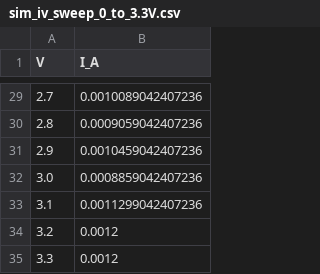
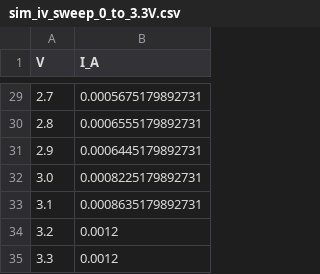
Before and after one commit to KrishJeswal/Synaptic-biomemristor, a CSV file: data/final values/sim_iv_sweep_0_to_3.3V.csv, drawn as a sheet; only a part is shown, gaps mark what is left out; the diff covers the shown part only.

```diff
--- a/data/final values/sim_iv_sweep_0_to_3.3V.csv
+++ b/data/final values/sim_iv_sweep_0_to_3.3V.csv
@@ -29,6 +29,6 @@ V,I_A
-2.7,0.0010089042407236
-2.8,0.0009059042407236
-2.9,0.0010459042407236
-3.0,0.0008859042407236
-3.1,0.0011299042407236
+2.7,0.0005675179892731
+2.8,0.0006555179892731
+2.9,0.0006445179892731
+3.0,0.0008225179892731
+3.1,0.0008635179892731
 3.2,0.0012
```
Also changed, not shown: 27 edited cells elsewhere in this file, data/final values/sim_iv_sweep_hysteresis_0_to_3.3V.csv, data/raw/sim_iv_sweep_hysteresis.csv, 2 other files.
